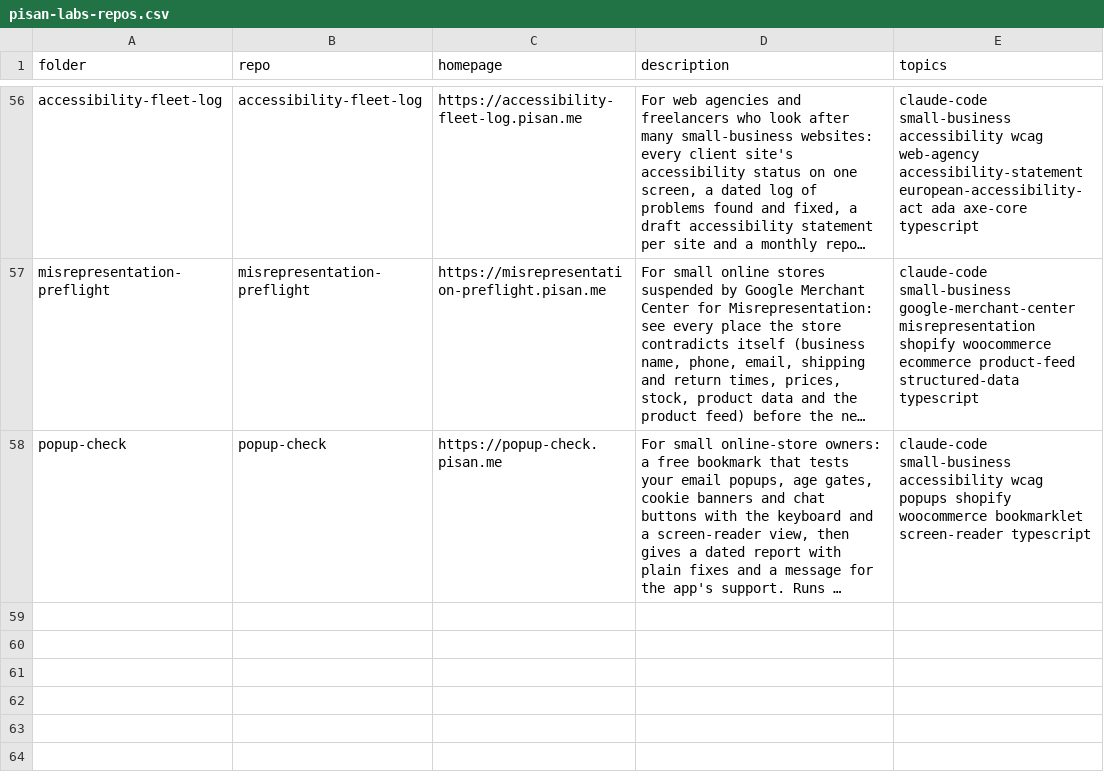
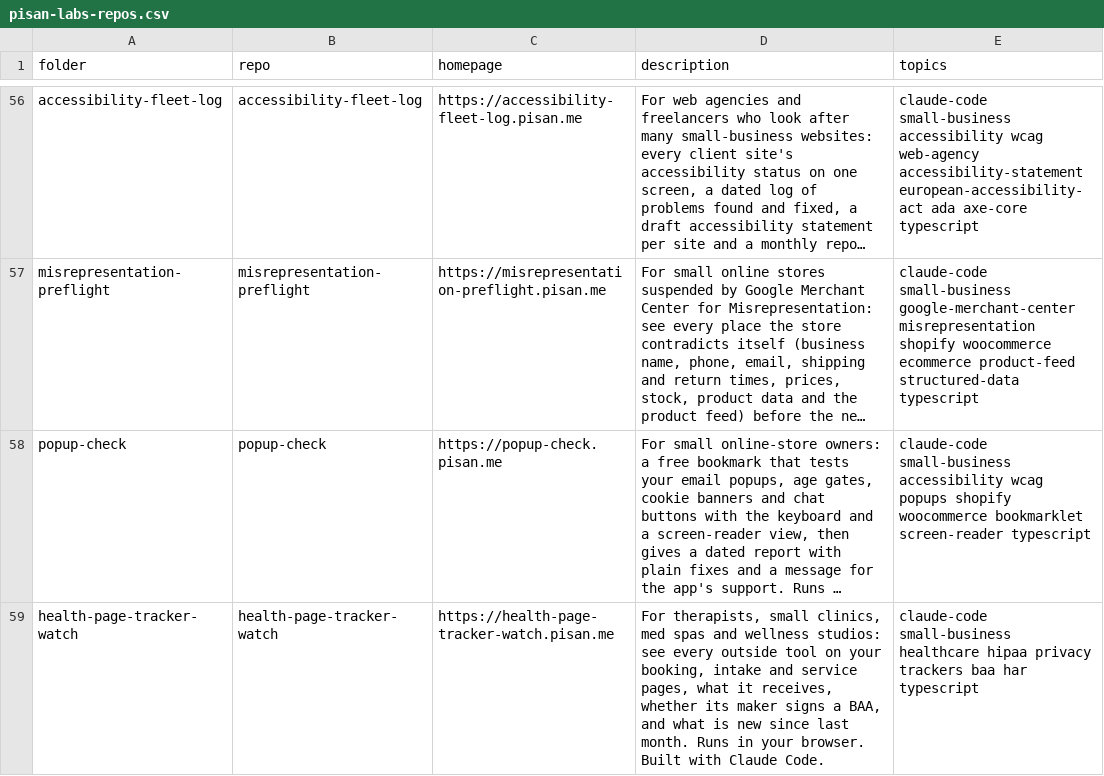
Before and after one commit to pisanuw/claude-built-apps, a CSV file: scripts/pisan-labs-repos.csv, drawn as a sheet; only a part is shown, gaps mark what is left out; long unchanged cells end in …; the diff names each change by its address in the sheet, - before the commit and + after, or states it on an @@ line.

```diff
--- a/scripts/pisan-labs-repos.csv
+++ b/scripts/pisan-labs-repos.csv
+row 59: health-page-tracker-watch | health-page-tracker-watch | https://health-page-tracker-watch.pisan.me | For therapists, small clinics, med spas and wellness studios: see every outside tool on your booking, intake and service pages, what it receives, whether its maker signs a BAA, and what is new since last month. Runs in your browser. Built with Claude Code. | claude-code small-business healthcare hipaa privacy trackers baa har typescript
```
Also changed, not shown: 37 other files.
